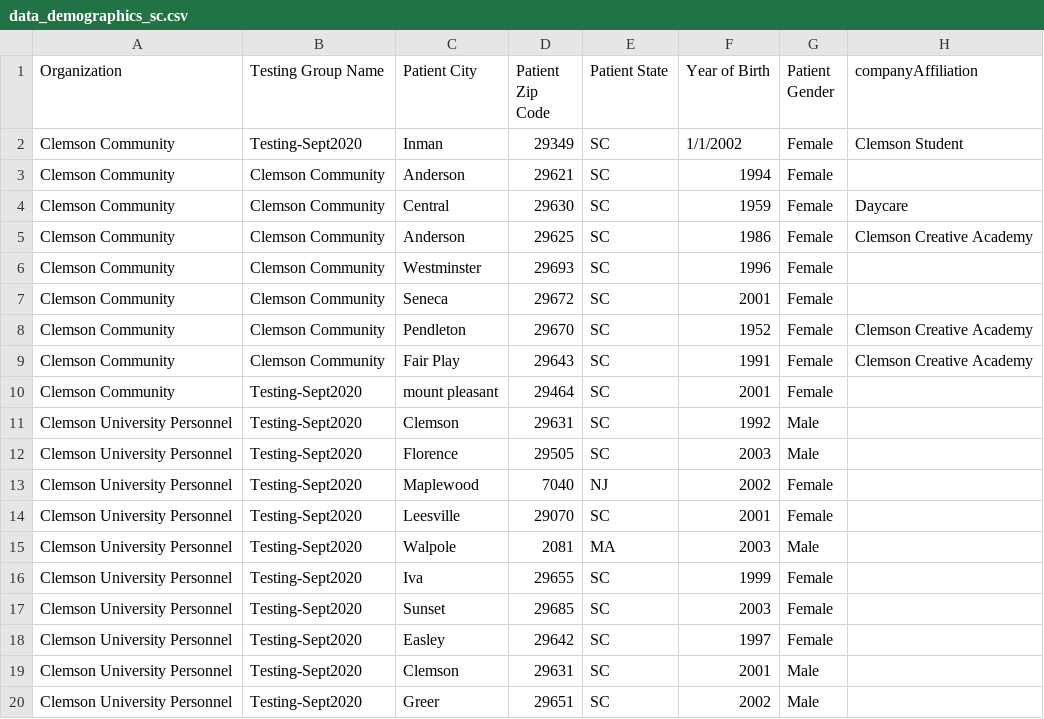
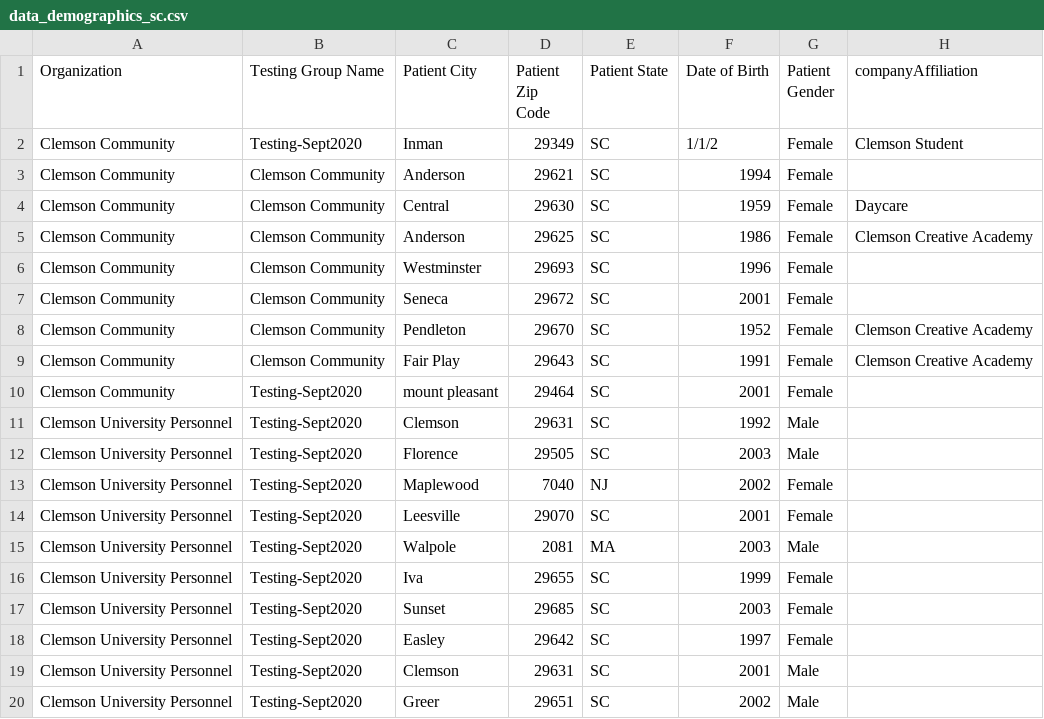
Before and after one commit to CUGBF/deidentifiedDB, a CSV file: inst/extdata/data_demographics_sc.csv, drawn as a sheet; only a part is shown; the diff names each change by its address in the sheet, - before the commit and + after, or states it on an @@ line.

```diff
--- a/inst/extdata/data_demographics_sc.csv
+++ b/inst/extdata/data_demographics_sc.csv
-F1: Year of Birth
+F1: Date of Birth
-F2 (Date of Birth): 1/1/2002
+F2 (Date of Birth): 1/1/2
```
Also changed, not shown: inst/extdata/data_demographics_sc_v2.csv, 1 other file.
